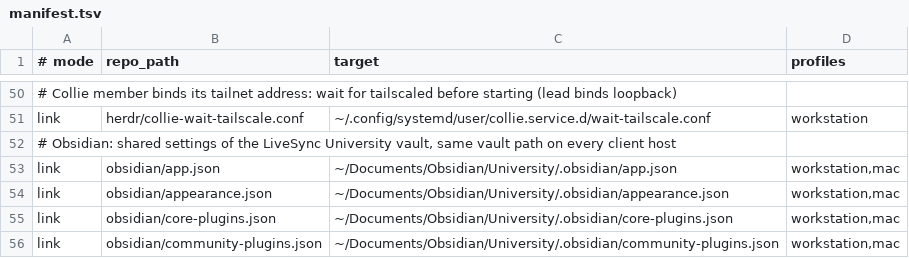
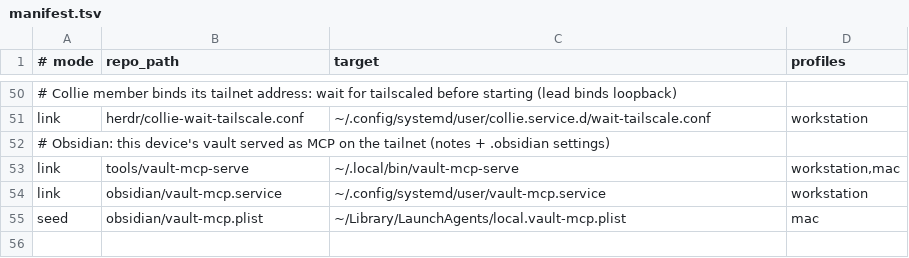
Before and after one commit to 1vivy/dotfiles, a TSV file: manifest.tsv, drawn as a sheet; only a part is shown, gaps mark what is left out; removed rows and columns are numbered as before the commit, all else as after; the diff names each change by its address in the sheet, - before the commit and + after, or states it on an @@ line.

```diff
--- a/manifest.tsv
+++ b/manifest.tsv
-A52 (# mode): # Obsidian: shared settings of the LiveSync University vault, same vault path on every client host
+A52 (# mode): # Obsidian: this device's vault served as MCP on the tailnet (notes + .obsidian settings)
-row 53: link | obsidian/app.json | ~/Documents/Obsidian/University/.obsidian/app.json | workstation,mac
-B53 (repo_path): obsidian/appearance.json
+B53 (repo_path): tools/vault-mcp-serve
-C53 (target): ~/Documents/Obsidian/University/.obsidian/appearance.json
+C53 (target): ~/.local/bin/vault-mcp-serve
-B54 (repo_path): obsidian/core-plugins.json
+B54 (repo_path): obsidian/vault-mcp.service
-C54 (target): ~/Documents/Obsidian/University/.obsidian/core-plugins.json
+C54 (target): ~/.config/systemd/user/vault-mcp.service
-D54 (profiles): workstation,mac
+D54 (profiles): workstation
-row 56: link | obsidian/community-plugins.json | ~/Documents/Obsidian/University/.obsidian/community-plugins.json | workstation,mac
+row 55: seed | obsidian/vault-mcp.plist | ~/Library/LaunchAgents/local.vault-mcp.plist | mac
```
Also changed, not shown: 3 other files.
